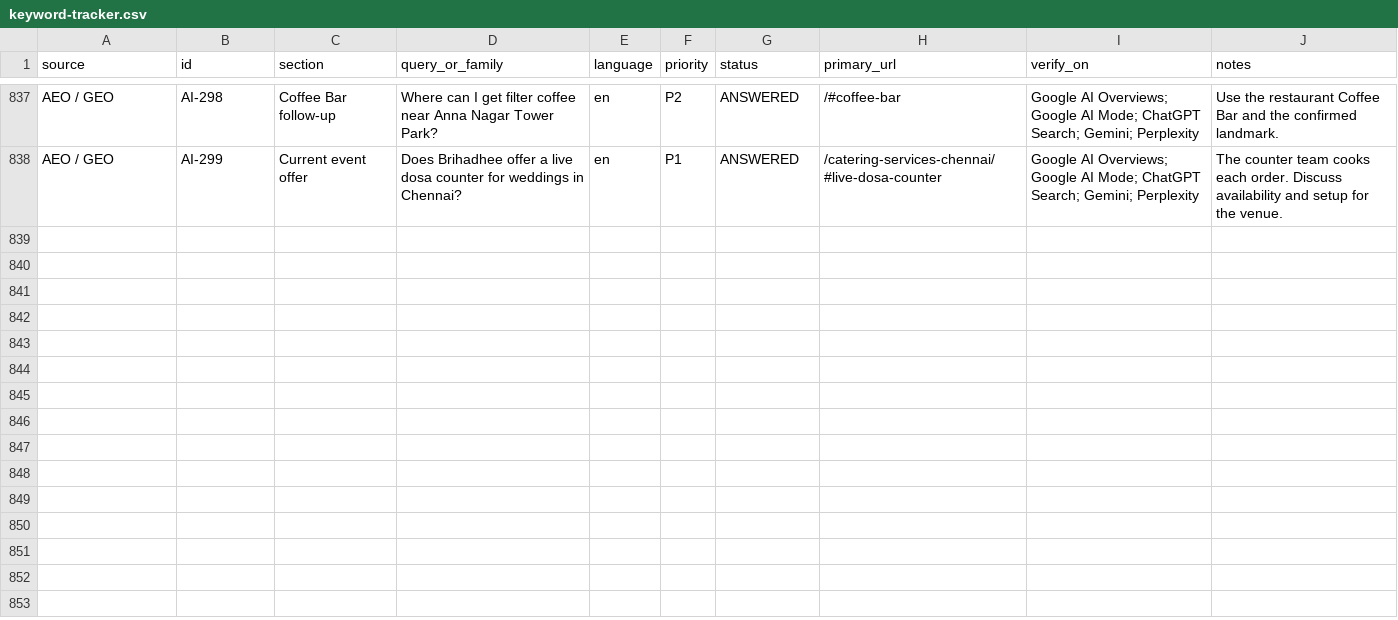
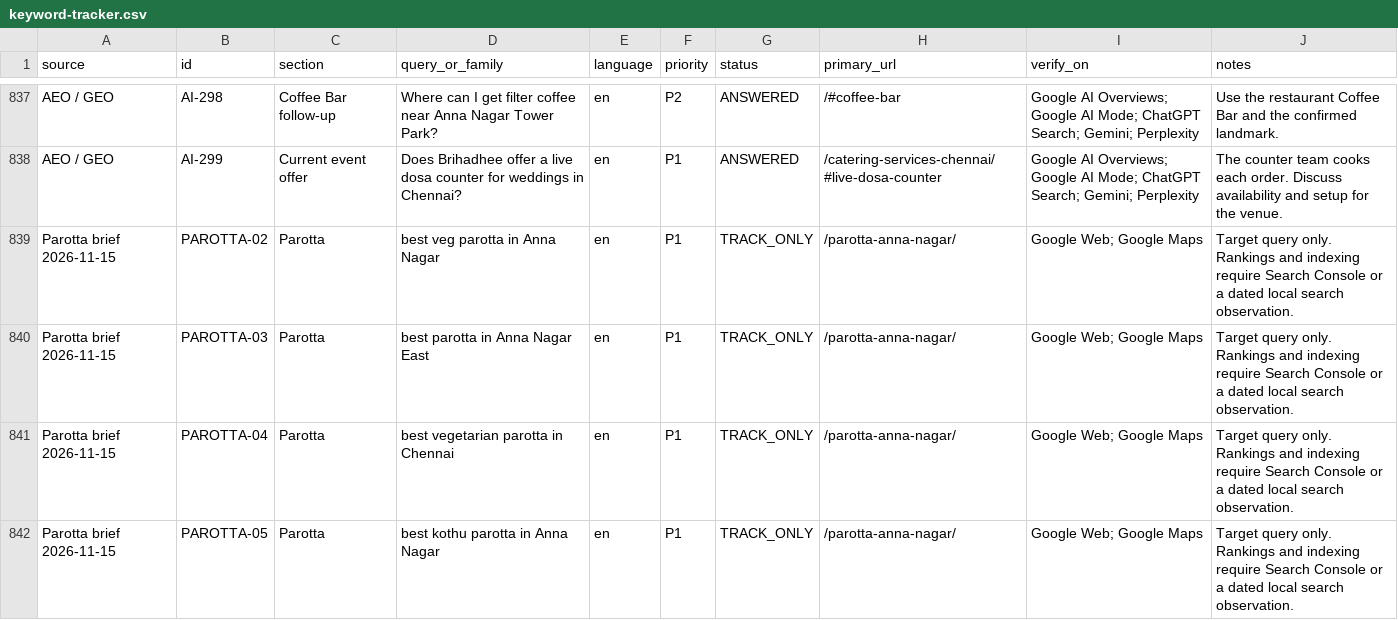
Before and after one commit to Shashan3k/brihadhee, a CSV file: docs/seo/keyword-tracker.csv, drawn as a sheet; only a part is shown, gaps mark what is left out; the diff covers the shown part only; the diff names each change by its address in the sheet, - before the commit and + after, or states it on an @@ line.

Commit message:
Add corporate catering showcase and parotta guide

```diff
--- a/docs/seo/keyword-tracker.csv
+++ b/docs/seo/keyword-tracker.csv
+row 839: Parotta brief 2026-11-15 | PAROTTA-02 | Parotta | best veg parotta in Anna Nagar | en | P1 | TRACK_ONLY | /parotta-anna-nagar/ | Google Web; Google Maps | Target query only. Rankings and indexing require Search Console or a dated local search observation.
+row 840: Parotta brief 2026-11-15 | PAROTTA-03 | Parotta | best parotta in Anna Nagar East | en | P1 | TRACK_ONLY | /parotta-anna-nagar/ | Google Web; Google Maps | Target query only. Rankings and indexing require Search Console or a dated local search observation.
+row 841: Parotta brief 2026-11-15 | PAROTTA-04 | Parotta | best vegetarian parotta in Chennai | en | P1 | TRACK_ONLY | /parotta-anna-nagar/ | Google Web; Google Maps | Target query only. Rankings and indexing require Search Console or a dated local search observation.
+row 842: Parotta brief 2026-11-15 | PAROTTA-05 | Parotta | best kothu parotta in Anna Nagar | en | P1 | TRACK_ONLY | /parotta-anna-nagar/ | Google Web; Google Maps | Target query only. Rankings and indexing require Search Console or a dated local search observation.
```
Also changed, not shown: 4 added rows and 17 edited cells elsewhere in this file, docs/seo/aeo-coverage.csv, 29 other files.
